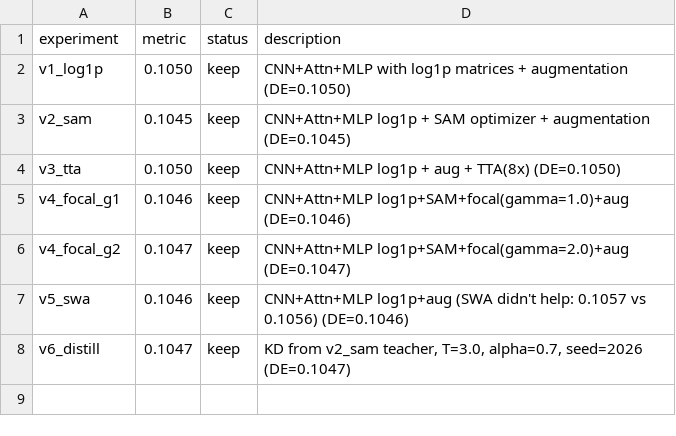
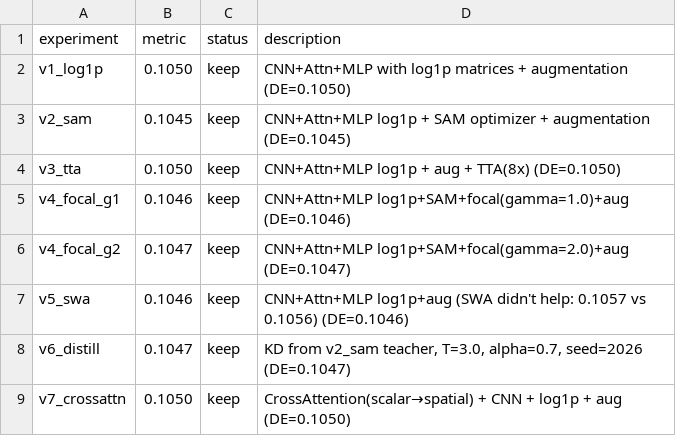
Before and after one commit to vvsotnikov/astro-bench, a TSV file: submissions/opus-composition-mar14/matched_pipeline/results.tsv, drawn as a sheet; the diff names each change by its address in the sheet, - before the commit and + after, or states it on an @@ line.

```diff
--- a/submissions/opus-composition-mar14/matched_pipeline/results.tsv
+++ b/submissions/opus-composition-mar14/matched_pipeline/results.tsv
+row 9: v7_crossattn | 0.1050 | keep | CrossAttention(scalar→spatial) + CNN + log1p + aug (DE=0.1050)
```
Also changed, not shown: 7 other files.
